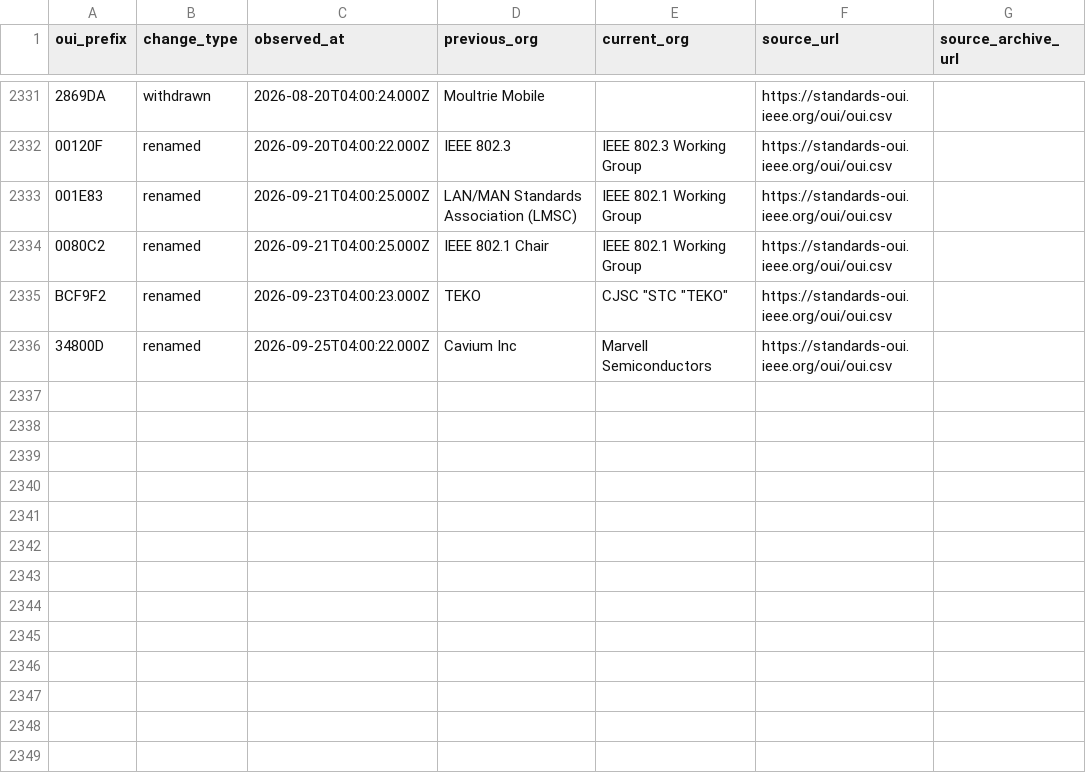
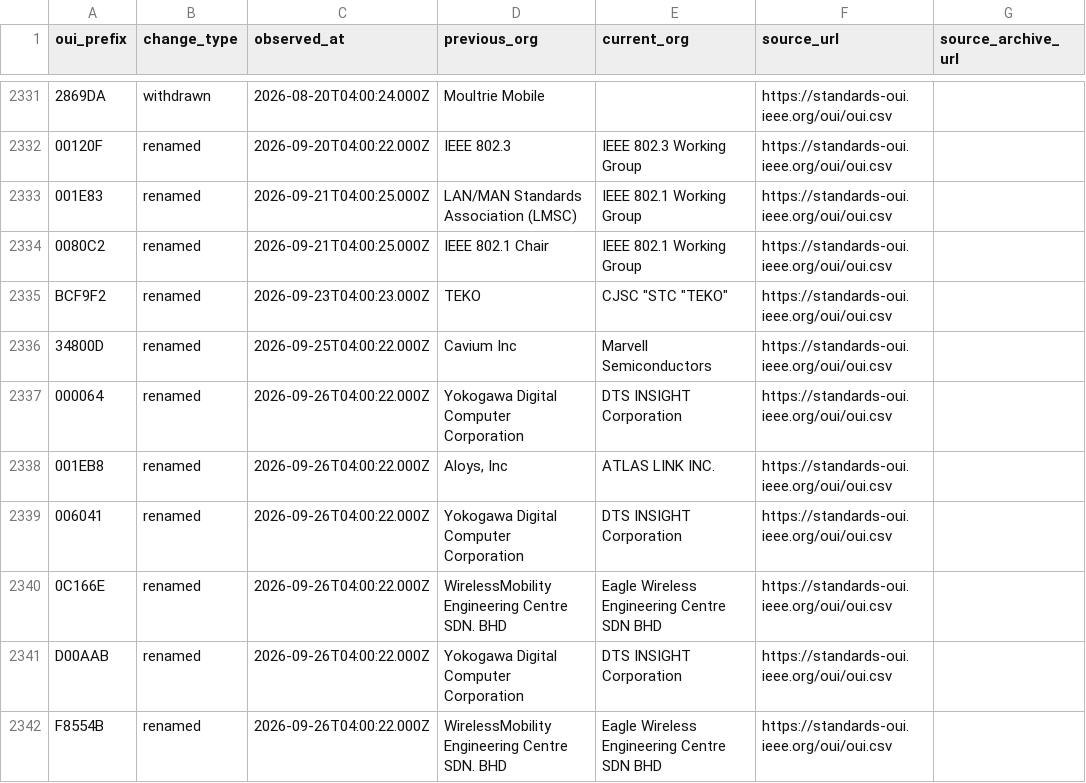
Before and after one commit to Drumworks/oui-change-history, a CSV file: oui-changes.csv, drawn as a sheet; only a part is shown, gaps mark what is left out; the diff names each change by its address in the sheet, - before the commit and + after, or states it on an @@ line.

```diff
--- a/oui-changes.csv
+++ b/oui-changes.csv
+row 2337: 000064 | renamed | 2026-09-26T04:00:22.000Z | Yokogawa Digital Computer Corporation | DTS INSIGHT Corporation | https://standards-oui.ieee.org/oui/oui.csv
+row 2338: 001EB8 | renamed | 2026-09-26T04:00:22.000Z | Aloys, Inc | ATLAS LINK INC. | https://standards-oui.ieee.org/oui/oui.csv
+row 2339: 006041 | renamed | 2026-09-26T04:00:22.000Z | Yokogawa Digital Computer Corporation | DTS INSIGHT Corporation | https://standards-oui.ieee.org/oui/oui.csv
+row 2340: 0C166E | renamed | 2026-09-26T04:00:22.000Z | WirelessMobility Engineering Centre SDN. BHD | Eagle Wireless Engineering Centre SDN BHD | https://standards-oui.ieee.org/oui/oui.csv
+row 2341: D00AAB | renamed | 2026-09-26T04:00:22.000Z | Yokogawa Digital Computer Corporation | DTS INSIGHT Corporation | https://standards-oui.ieee.org/oui/oui.csv
+row 2342: F8554B | renamed | 2026-09-26T04:00:22.000Z | WirelessMobility Engineering Centre SDN. BHD | Eagle Wireless Engineering Centre SDN BHD | https://standards-oui.ieee.org/oui/oui.csv
```
Also changed, not shown: known-duplicate-prefixes.csv, observations.csv, 6 other files.
